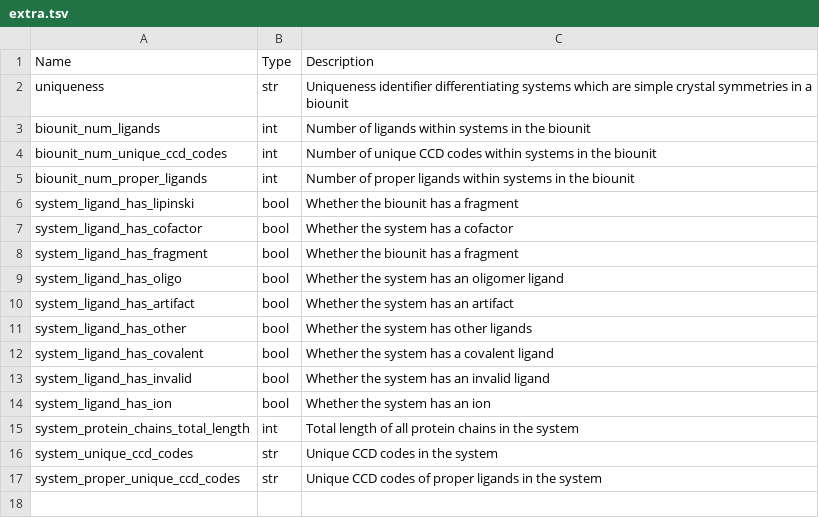
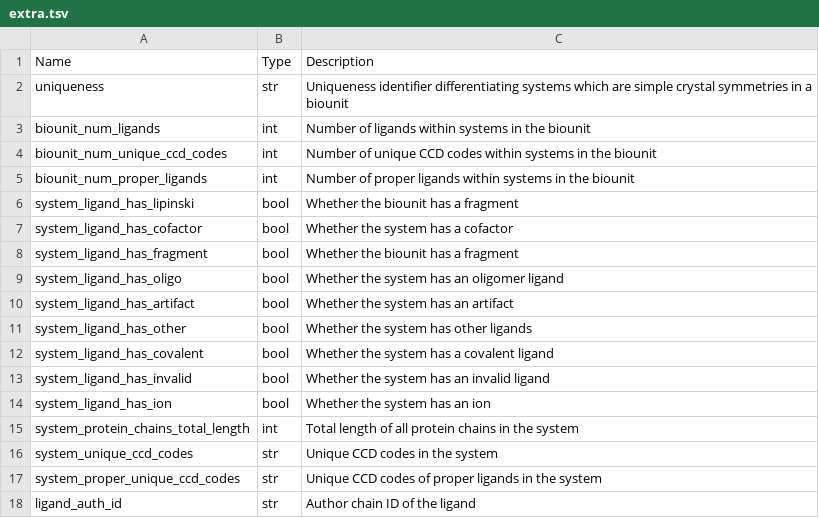
Before and after one commit to plinder-org/plinder, a TSV file: column_descriptions/extra.tsv, drawn as a sheet; the diff names each change by its address in the sheet, - before the commit and + after, or states it on an @@ line.

```diff
--- a/column_descriptions/extra.tsv
+++ b/column_descriptions/extra.tsv
+row 18: ligand_auth_id | str | Author chain ID of the ligand
```
Also changed, not shown: column_descriptions/ligands.tsv, column_descriptions/system_ligand_chains.tsv, 25 other files.
